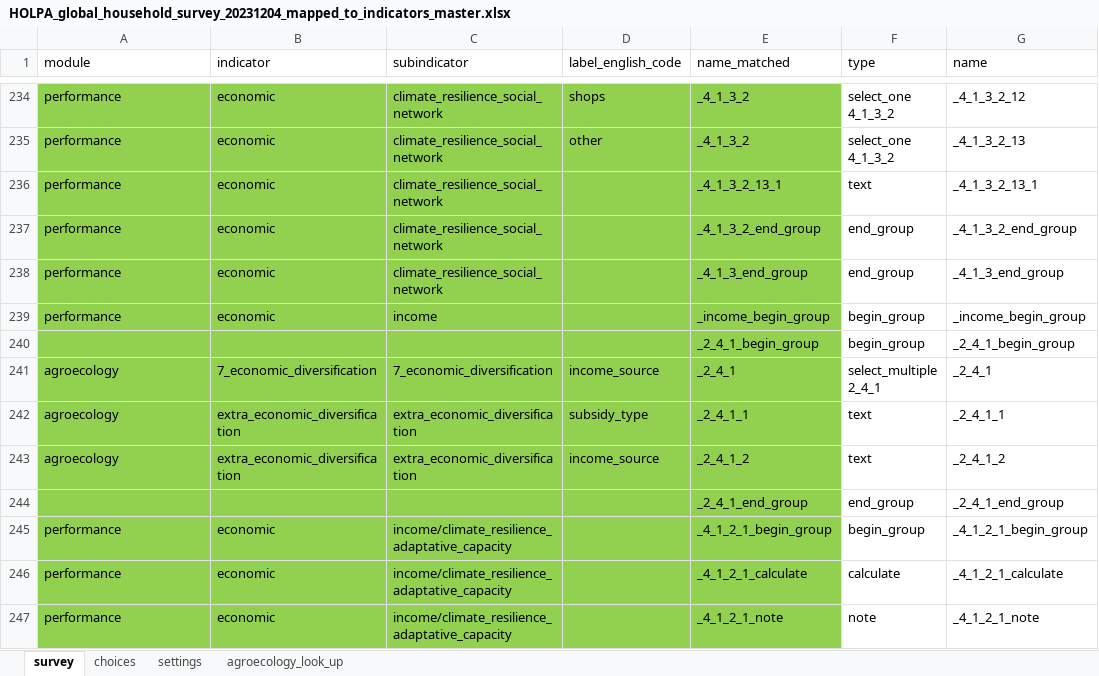
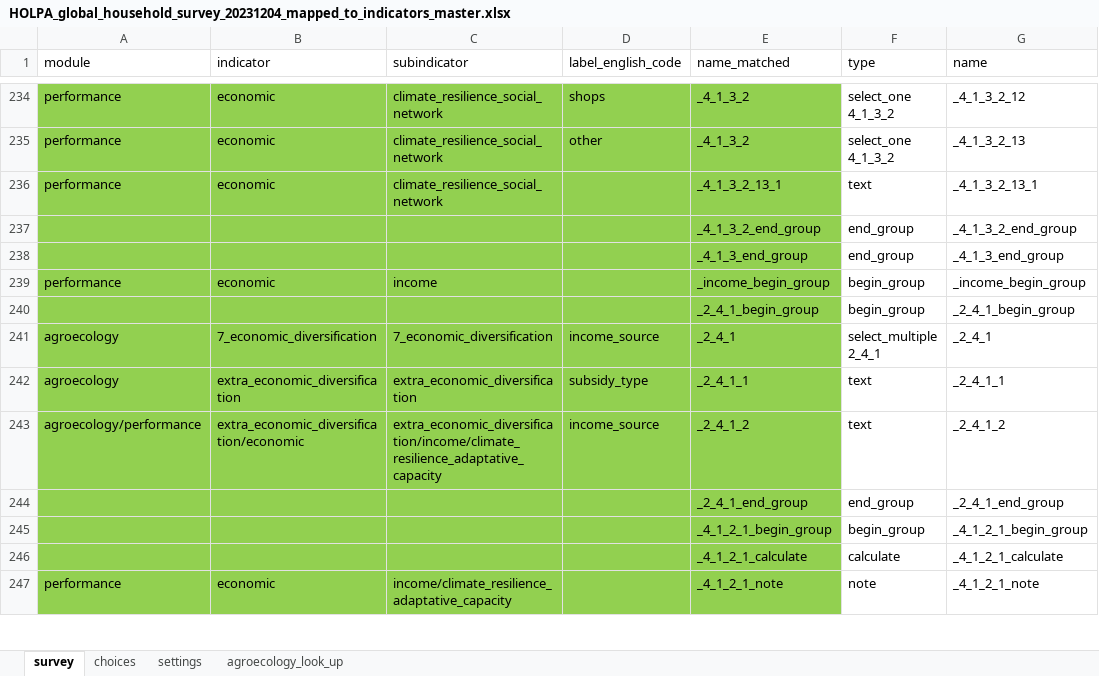
Before and after one commit to andreacsanchezb10/HOLPA, an Excel workbook: HOLPA_global_household_survey_20231204_mapped_to_indicators_master.xlsx, sheet survey, drawn as a sheet; only a part is shown, gaps mark what is left out; values as stored, in another font and other column widths than the file's, no borders; the diff covers the shown part only; the diff names each change by its address in the sheet, - before the commit and + after, or states it on an @@ line.

Commit message:
in process economic performance

```diff
--- a/HOLPA_global_household_survey_20231204_mapped_to_indicators_master.xlsx (sheet survey)
+++ b/HOLPA_global_household_survey_20231204_mapped_to_indicators_master.xlsx (sheet survey)
-A237:A238 (module): performance
+A237:A238 (module): (empty)
-B237:B238 (indicator): economic
+B237:B238 (indicator): (empty)
-C237:C238 (subindicator): climate_resilience_social_network
+C237:C238 (subindicator): (empty)
-A243 (module): agroecology
+A243 (module): agroecology/performance
-B243 (indicator): extra_economic_diversification
+B243 (indicator): extra_economic_diversification/economic
-C243 (subindicator): extra_economic_diversification
+C243 (subindicator): extra_economic_diversification/income/climate_resilience_adaptative_capacity
-A245:A246 (module): performance
+A245:A246 (module): (empty)
-B245:B246 (indicator): economic
+B245:B246 (indicator): (empty)
-C245:C246 (subindicator): income/climate_resilience_adaptative_capacity
+C245:C246 (subindicator): (empty)
```
Also changed, not shown: 2 added rows, 2 removed rows and 107 edited cells elsewhere in this sheet, sheet choices, hidden cells, 1 other file.
